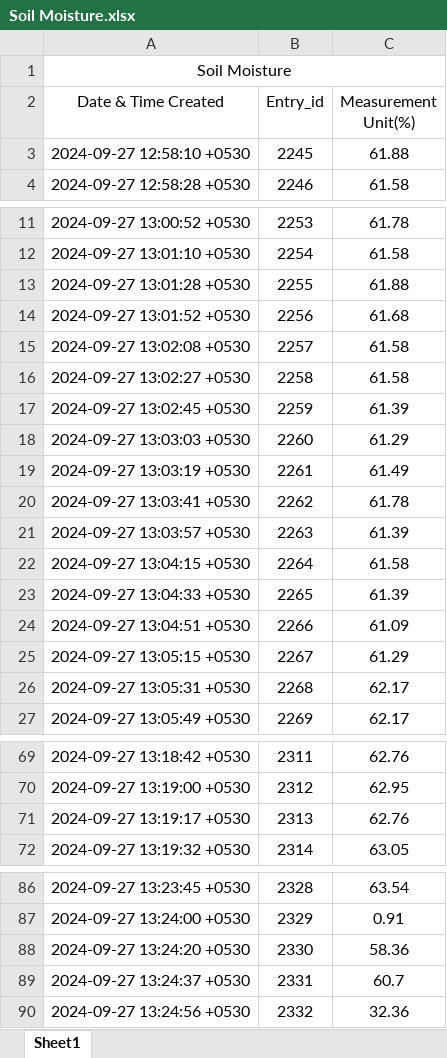
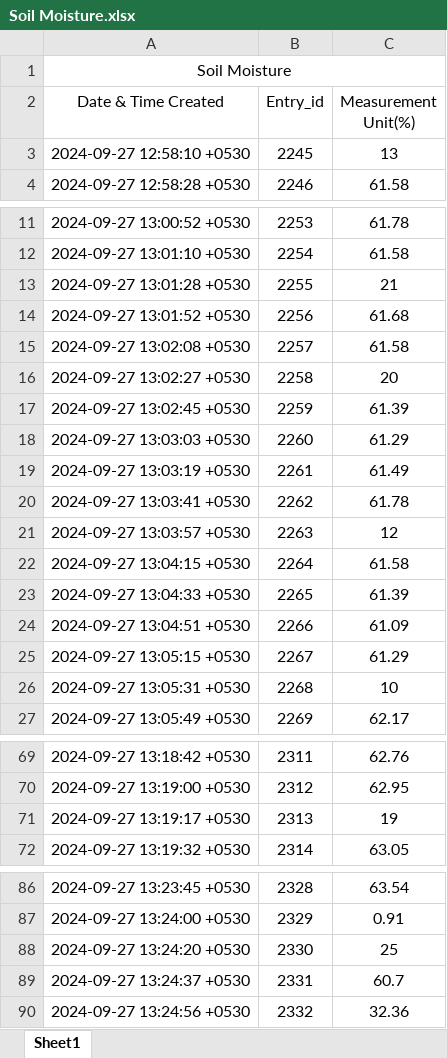
Before and after one commit to Abderrahmane-124/AgroTrace-MS, an Excel workbook: 0-Simulateur-Capteurs/Dataset/Soil Moisture.xlsx, sheet Sheet1, drawn as a sheet; only a part is shown, gaps mark what is left out; values as stored, in another font and other column widths than the file's, no borders; the diff covers the shown part only; the diff names each change by its address in the sheet, - before the commit and + after, or states it on an @@ line.

```diff
--- a/0-Simulateur-Capteurs/Dataset/Soil Moisture.xlsx (sheet Sheet1)
+++ b/0-Simulateur-Capteurs/Dataset/Soil Moisture.xlsx (sheet Sheet1)
-C3 (Measurement Unit(%)): 61.88
+C3 (Measurement Unit(%)): 13
-C13 (Measurement Unit(%)): 61.88
+C13 (Measurement Unit(%)): 21
-C16 (Measurement Unit(%)): 61.58
+C16 (Measurement Unit(%)): 20
-C21 (Measurement Unit(%)): 61.39
+C21 (Measurement Unit(%)): 12
-C26 (Measurement Unit(%)): 62.17
+C26 (Measurement Unit(%)): 10
-C71 (Measurement Unit(%)): 62.76
+C71 (Measurement Unit(%)): 19
-C88 (Measurement Unit(%)): 58.36
+C88 (Measurement Unit(%)): 25
```
Also changed, not shown: 2 edited cells elsewhere in this sheet, 0-Simulateur-Capteurs/Dataset/Environment Temperature.xlsx, 23 other files.
